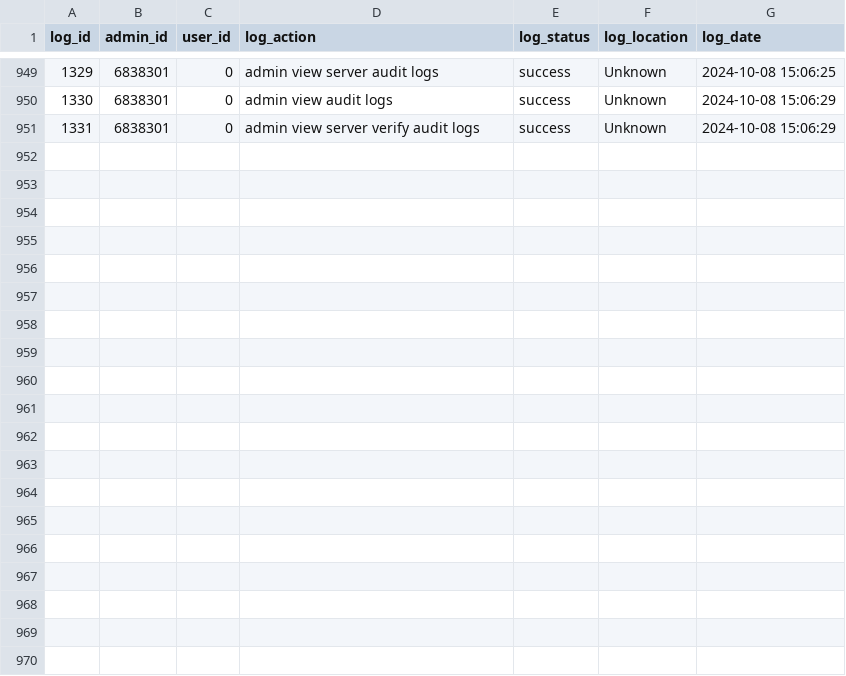
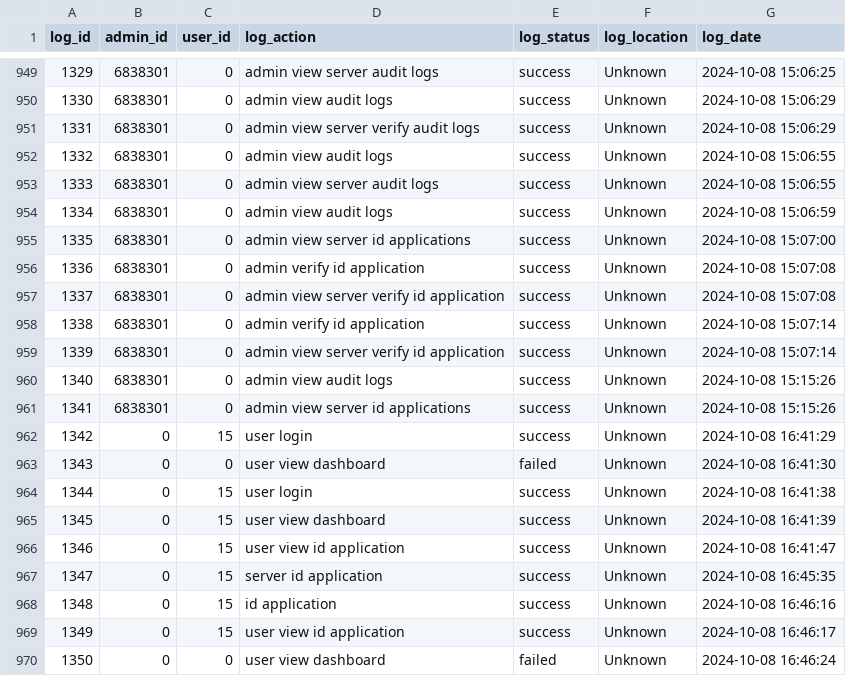
Before and after one commit to Bat-Man-Developer/gov-identity-Dweb, a CSV file: admin/datasets/audit_logs.csv, drawn as a sheet; only a part is shown, gaps mark what is left out; the diff covers the shown part only.

```diff
--- a/admin/datasets/audit_logs.csv
+++ b/admin/datasets/audit_logs.csv
@@ -951 +951,20 @@ log_id,admin_id,user_id,log_action,log_status,log_location,log_date
 1331,6838301,0,"admin view server verify audit logs",success,Unknown,"2024-10-08 15:06:29"
+1332,6838301,0,"admin view audit logs",success,Unknown,"2024-10-08 15:06:55"
+1333,6838301,0,"admin view server audit logs",success,Unknown,"2024-10-08 15:06:55"
+1334,6838301,0,"admin view audit logs",success,Unknown,"2024-10-08 15:06:59"
+1335,6838301,0,"admin view server id applications",success,Unknown,"2024-10-08 15:07:00"
+1336,6838301,0,"admin verify id application",success,Unknown,"2024-10-08 15:07:08"
+1337,6838301,0,"admin view server verify id application",success,Unknown,"2024-10-08 15:07:08"
+1338,6838301,0,"admin verify id application",success,Unknown,"2024-10-08 15:07:14"
+1339,6838301,0,"admin view server verify id application",success,Unknown,"2024-10-08 15:07:14"
+1340,6838301,0,"admin view audit logs",success,Unknown,"2024-10-08 15:15:26"
+1341,6838301,0,"admin view server id applications",success,Unknown,"2024-10-08 15:15:26"
+1342,0,15,"user login",success,Unknown,"2024-10-08 16:41:29"
+1343,0,0,"user view dashboard",failed,Unknown,"2024-10-08 16:41:30"
+1344,0,15,"user login",success,Unknown,"2024-10-08 16:41:38"
+1345,0,15,"user view dashboard",success,Unknown,"2024-10-08 16:41:39"
+1346,0,15,"user view id application",success,Unknown,"2024-10-08 16:41:47"
+1347,0,15,"server id application",success,Unknown,"2024-10-08 16:45:35"
+1348,0,15,"id application",success,Unknown,"2024-10-08 16:46:16"
+1349,0,15,"user view id application",success,Unknown,"2024-10-08 16:46:17"
+1350,0,0,"user view dashboard",failed,Unknown,"2024-10-08 16:46:24"
```
Also changed, not shown: 9 added rows elsewhere in this file, admin/datasets/id_applications.csv, admin/datasets/verify_id_application.csv, 16 other files.
